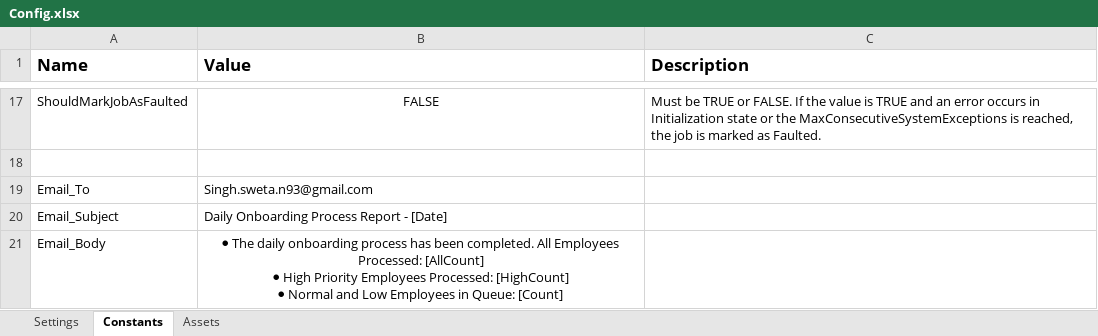
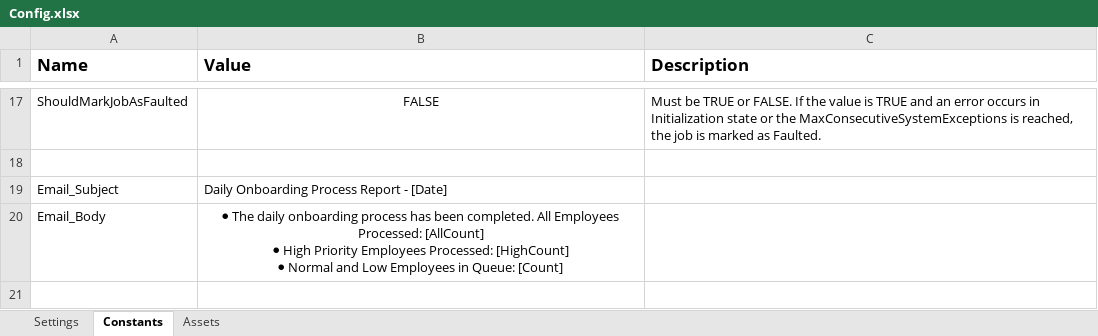
Before and after one commit to Swetan93/VOIS_EmployeeOnboarding, an Excel workbook: Data/Config.xlsx, sheet Constants, drawn as a sheet; only a part is shown, gaps mark what is left out; values as stored, in another font and other column widths than the file's, no borders; the diff names each change by its address in the sheet, - before the commit and + after, or states it on an @@ line.

```diff
--- a/Data/Config.xlsx (sheet Constants)
+++ b/Data/Config.xlsx (sheet Constants)
-row 19: Email_To | Singh.sweta.n93@gmail.com
```
Also changed, not shown: sheet Assets, 8 other files.
